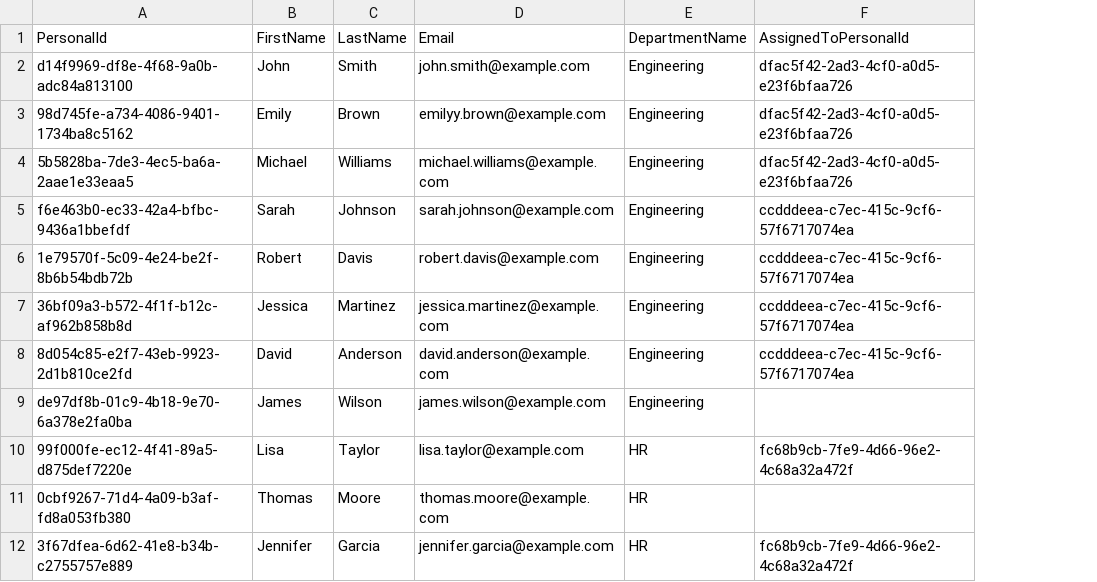
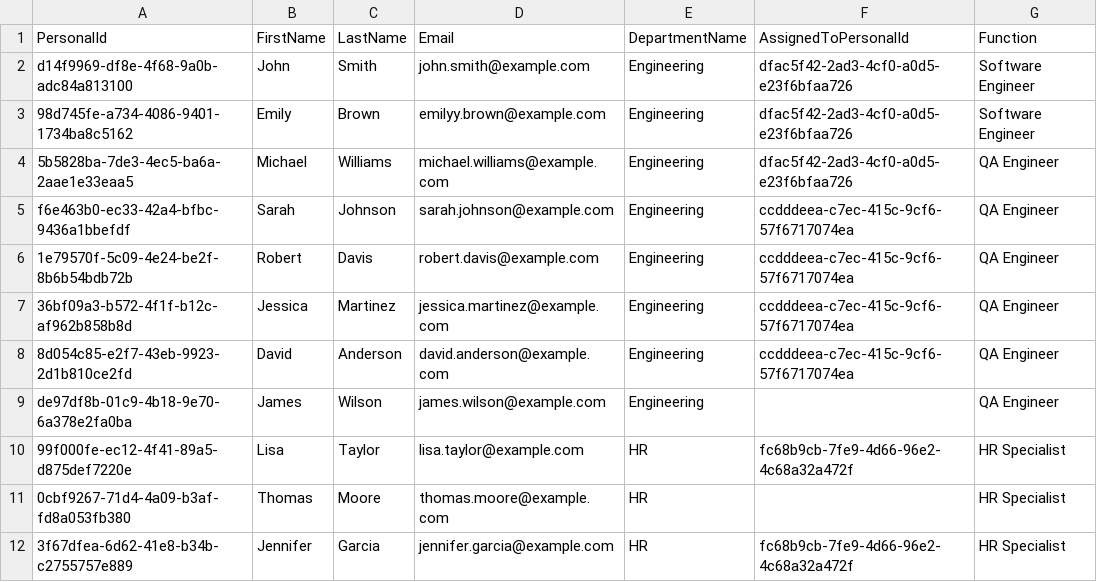
Before and after one commit to Tatu-Denis-Dimitrie/sync-app-26, a CSV file: sample-csvs/sample-users.csv, drawn as a sheet; only a part is shown; the diff names each change by its address in the sheet, - before the commit and + after, or states it on an @@ line.

Commit message:
[chore]: functions can be imported and updated through csv.

```diff
--- a/sample-csvs/sample-users.csv
+++ b/sample-csvs/sample-users.csv
+column G (Function), rows 2-12: Software Engineer | Software Engineer | QA Engineer | QA Engineer | QA Engineer | QA Engineer | QA Engineer | QA Engineer | HR Specialist | HR Specialist | HR Specialist
```
Also changed, not shown: 6 other files.
